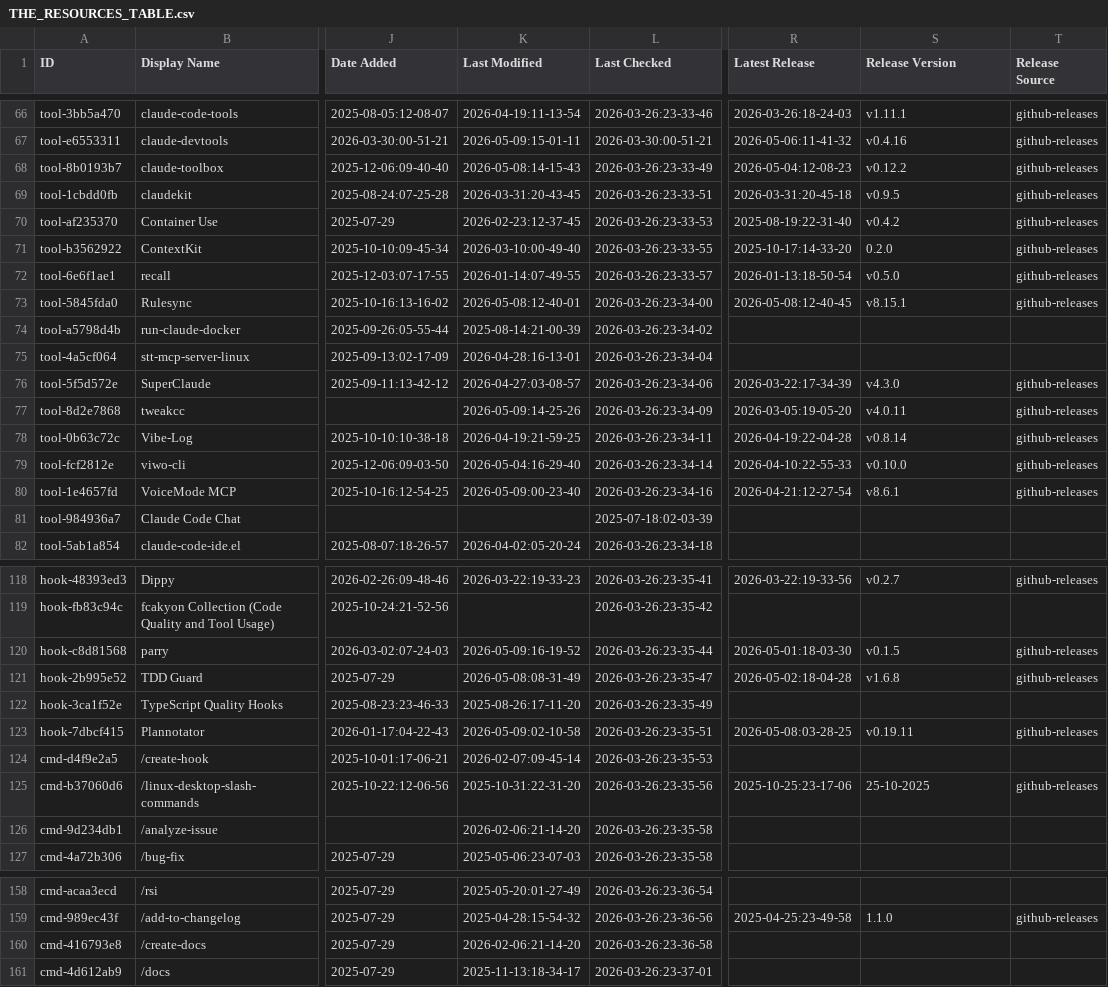
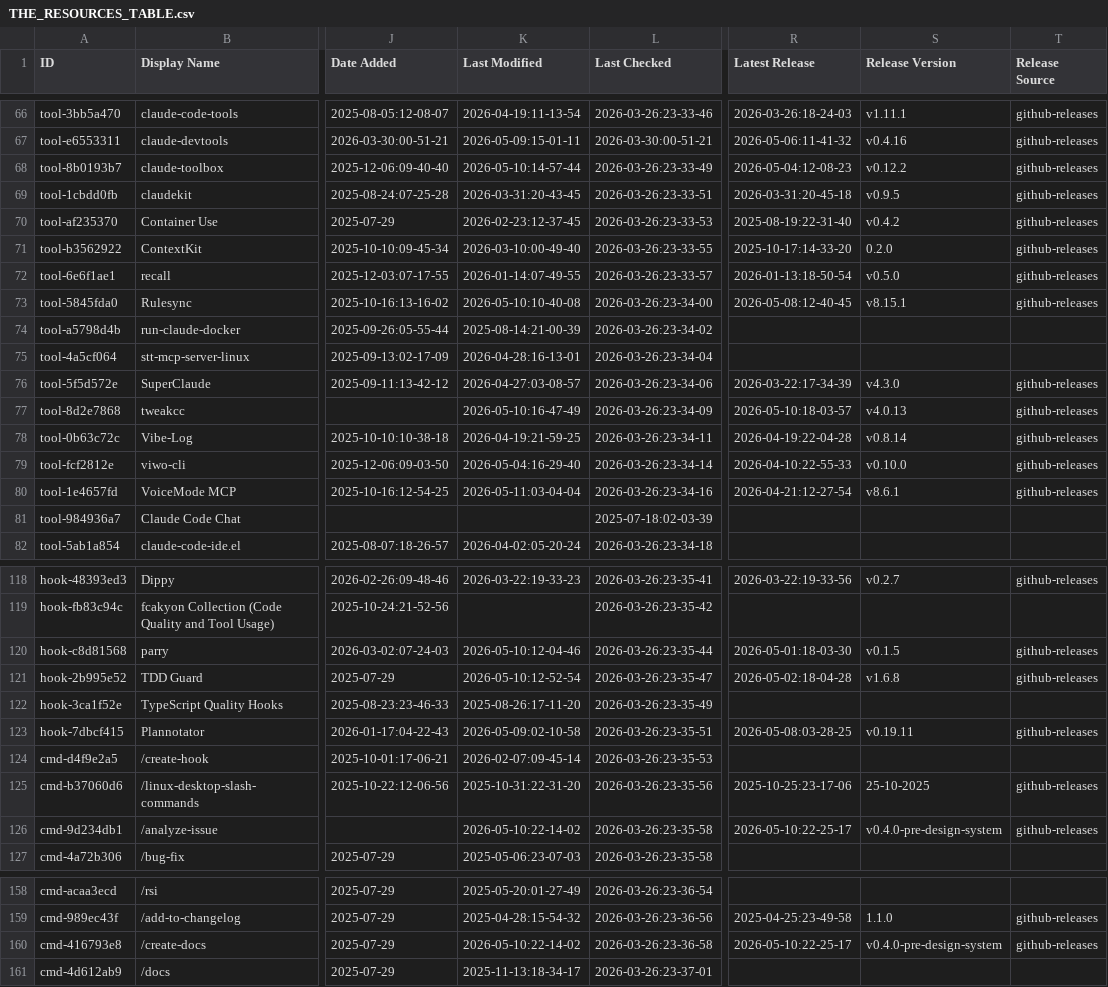
Before and after one commit to nothingtosurprise/awesome-claude-code, a CSV file: THE_RESOURCES_TABLE.csv, drawn as a sheet; only a part is shown, gaps mark what is left out; the diff covers the shown part only; the diff names each change by its address in the sheet, - before the commit and + after, or states it on an @@ line.

```diff
--- a/THE_RESOURCES_TABLE.csv
+++ b/THE_RESOURCES_TABLE.csv
-K68 (Last Modified): 2026-05-08:14-15-43
+K68 (Last Modified): 2026-05-10:14-57-44
-K73 (Last Modified): 2026-05-08:12-40-01
+K73 (Last Modified): 2026-05-10:10-40-08
-K77 (Last Modified): 2026-05-09:14-25-26
+K77 (Last Modified): 2026-05-10:16-47-49
-R77 (Latest Release): 2026-03-05:19-05-20
+R77 (Latest Release): 2026-05-10:18-03-57
-S77 (Release Version): v4.0.11
+S77 (Release Version): v4.0.13
-K80 (Last Modified): 2026-05-09:00-23-40
+K80 (Last Modified): 2026-05-11:03-04-04
-K120 (Last Modified): 2026-05-09:16-19-52
+K120 (Last Modified): 2026-05-10:12-04-46
-K121 (Last Modified): 2026-05-08:08-31-49
+K121 (Last Modified): 2026-05-10:12-52-54
-K126 (Last Modified): 2026-02-06:21-14-20
+K126 (Last Modified): 2026-05-10:22-14-02
-R126 (Latest Release): (empty)
+R126 (Latest Release): 2026-05-10:22-25-17
-S126 (Release Version): (empty)
+S126 (Release Version): v0.4.0-pre-design-system
-T126 (Release Source): (empty)
+T126 (Release Source): github-releases
-K160 (Last Modified): 2026-02-06:21-14-20
+K160 (Last Modified): 2026-05-10:22-14-02
-R160 (Latest Release): (empty)
+R160 (Latest Release): 2026-05-10:22-25-17
-S160 (Release Version): (empty)
+S160 (Release Version): v0.4.0-pre-design-system
-T160 (Release Source): (empty)
+T160 (Release Source): github-releases
```
Also changed, not shown: 35 edited cells elsewhere in this file.
